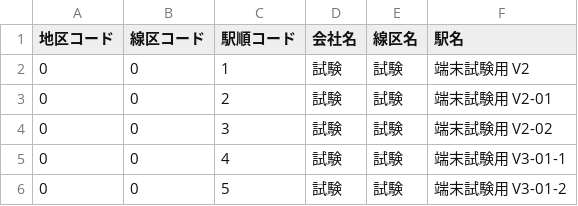
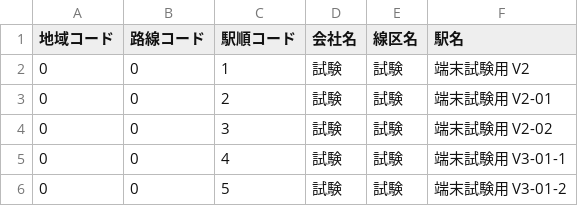
Before and after one commit to furugori/ekicode, a CSV file: ekicode.csv, drawn as a sheet; only a part is shown.

Commit message:
変更
カラム名変更．dbの路線コード，駅順コードのゼロパディング

```diff
--- a/ekicode.csv
+++ b/ekicode.csv
@@ -1,2 +1,2 @@
-地区コード,線区コード,駅順コード,会社名,線区名,駅名
+地域コード,路線コード,駅順コード,会社名,線区名,駅名
 0,0,1,試験,試験,端末試験用 V2
```
Also changed, not shown: 2 other files.
